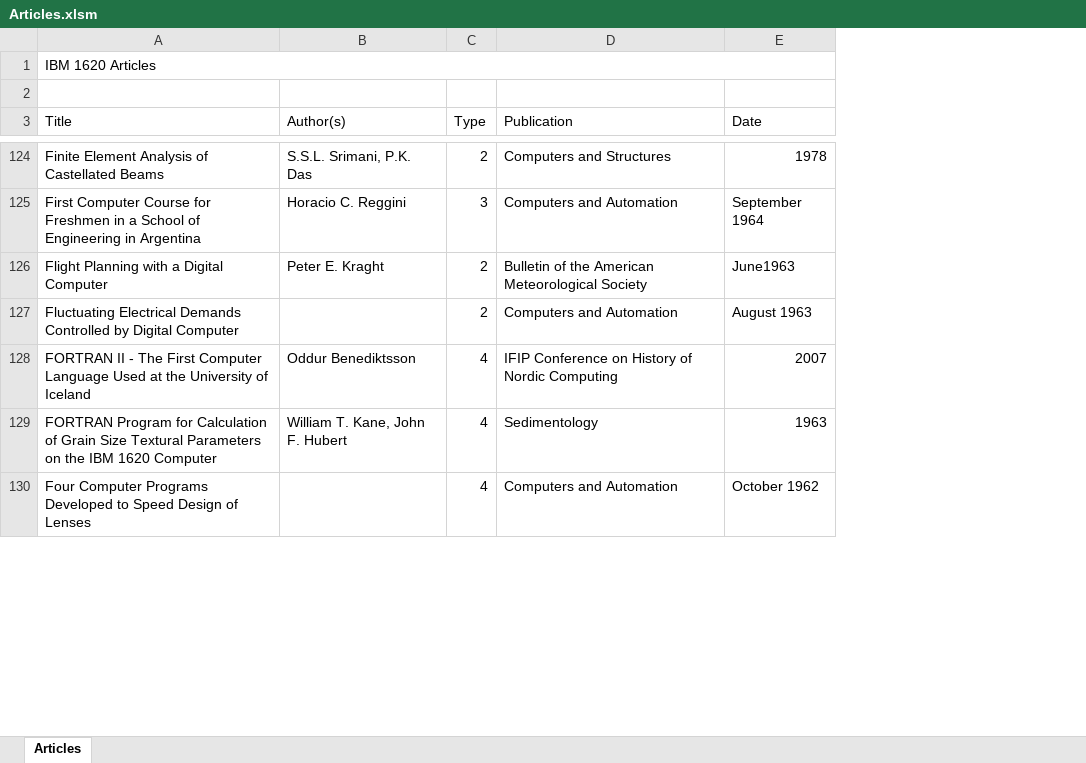
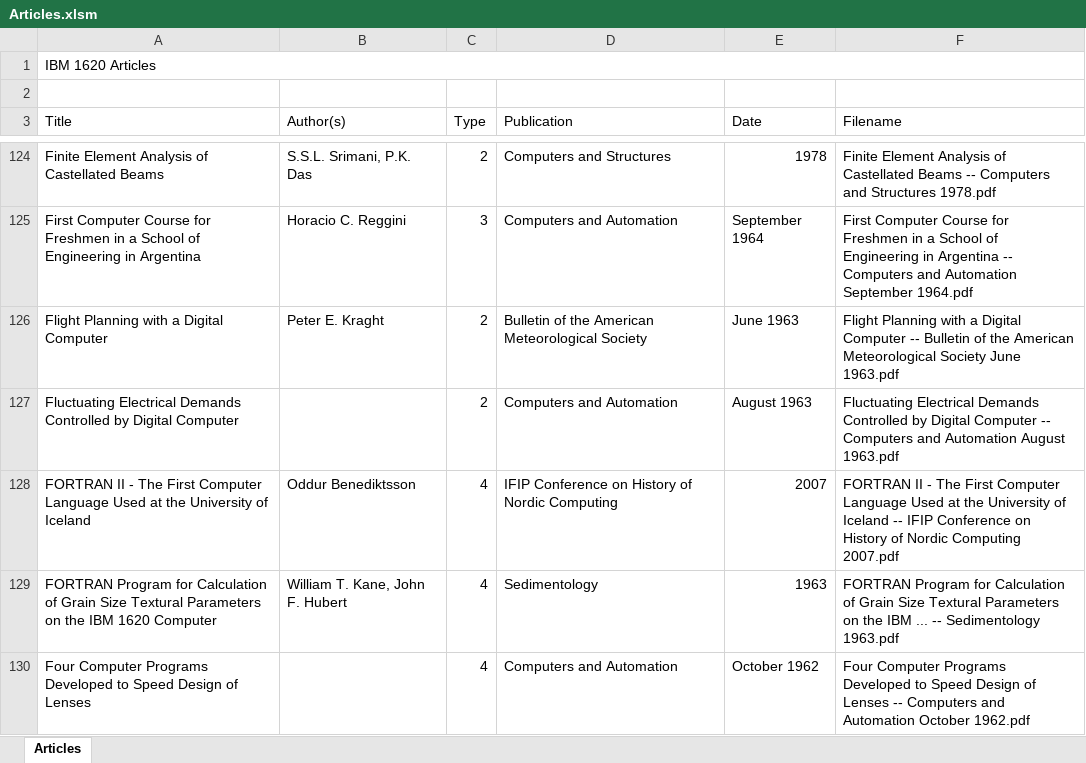
Before and after one commit to pkimpel/IBM1620-Archive, an Excel workbook: Documents/Articles/Articles.xlsm, sheet Articles, drawn as a sheet; only a part is shown, gaps mark what is left out; values as stored, in another font and other column widths than the file's, no cell formats; charts and pictures not drawn; the diff covers the shown part only; the diff names each change by its address in the sheet, - before the commit and + after, or states it on an @@ line.

```diff
--- a/Documents/Articles/Articles.xlsm (sheet Articles)
+++ b/Documents/Articles/Articles.xlsm (sheet Articles)
+column F (Filename), rows 124-130: Finite Element Analysis of Castellated Beams -- Computers and Structures 1978.pdf | First Computer Course for Freshmen in a School of Engineering in Argentina -- Computers and Automation September 1964.pdf | Flight Planning with a Digital Computer -- Bulletin of the American Meteorological Society June 1963.pdf | Fluctuating Electrical Demands Controlled by Digital Computer -- Computers and Automation August 1963.pdf | FORTRAN II - The First Computer Language Used at the University of Iceland -- IFIP Conference on History of Nordic Computing 2007.pdf | FORTRAN Program for Calculation of Grain Size Textural Parameters on the IBM ... -- Sedimentology 1963.pdf | Four Computer Programs Developed to Speed Design of Lenses -- Computers and Automation October 1962.pdf
-E126 (Date): June1963
+E126 (Date): June 1963
```
Also changed, not shown: 3 added rows, 1 removed row and 2 edited cells elsewhere in this sheet, cell formats, charts or pictures, Documents/Ads/Ads.xlsm, Documents/Books/Books.xlsm, 16 other files.
